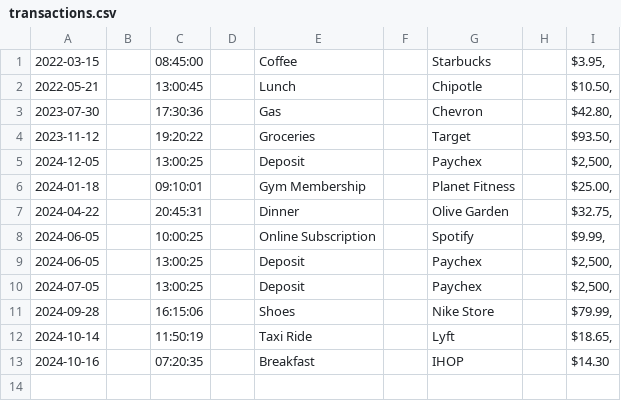
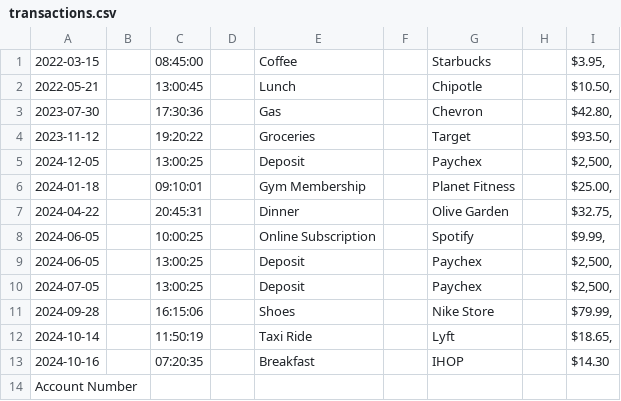
Before and after one commit to BiancaMadrid/PersonalAccountLedger, a CSV file: transactions.csv, drawn as a sheet.

```diff
--- a/transactions.csv
+++ b/transactions.csv
@@ -13 +13,2 @@
 2024-10-16||07:20:35||Breakfast||IHOP||$14.30
+Account Number||
```
Also changed, not shown: 5 other files.
